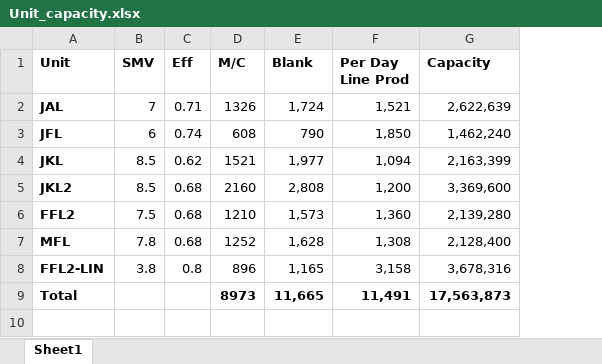
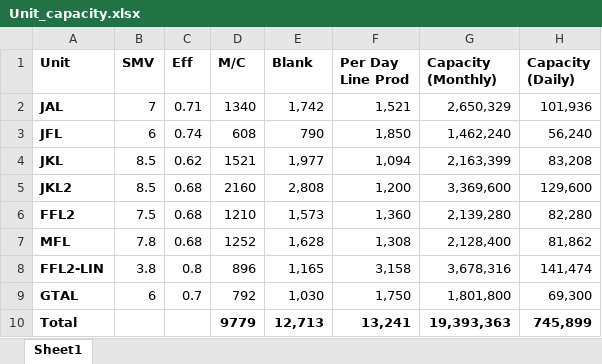
Before and after one commit to mahfuz-31/Capacity-Report, an Excel workbook: Unit_capacity.xlsx, sheet Sheet1, drawn as a sheet; values as stored, in another font and other column widths than the file's, no borders; addresses are those after the commit; the diff names each change by its address in the sheet, - before the commit and + after, or states it on an @@ line.

Commit message:
chore: update capacity report script for April data and cleanup files
- Update file paths to point to April and May directories
- Adjust first and second week days to 25 and 24 respectively
- Extend buyer data range from G26 to G28
- Shift provision and comparison table placements down by one row
- Add .gitignore to exclude unnecessary Excel files
- Remove outdated Excel files from version control

```diff
--- a/Unit_capacity.xlsx (sheet Sheet1)
+++ b/Unit_capacity.xlsx (sheet Sheet1)
+column H (Capacity (Daily)), rows 2-8: 101,936 | 56,240 | 83,208 | 129,600 | 82,280 | 81,862 | 141,474; row 10: 745,899
-G1: Capacity
+G1: Capacity (Monthly)
-D2 (M/C): 1326
+D2 (M/C): 1340
-E2 (Blank): 1,724
+E2 (Blank): 1,742
-G2 (Capacity (Monthly)): 2,622,639
+G2 (Capacity (Monthly)): 2,650,329
+row 9: GTAL | 6 | 0.7 | 792 | 1,030 | 1,750 | 1,801,800 | 69,300
-D10 (M/C): 8973
+D10 (M/C): 9779
-E10 (Blank): 11,665
+E10 (Blank): 12,713
-F10 (Per Day Line Prod): 11,491
+F10 (Per Day Line Prod): 13,241
-G10 (Capacity (Monthly)): 17,563,873
+G10 (Capacity (Monthly)): 19,393,363
```
Also changed, not shown: FastReact Confg..xlsx, template.xlsx, 7 other files.
